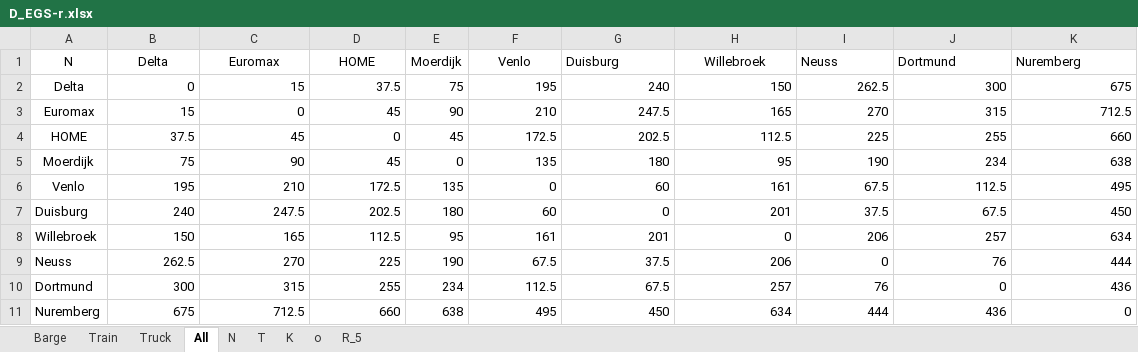
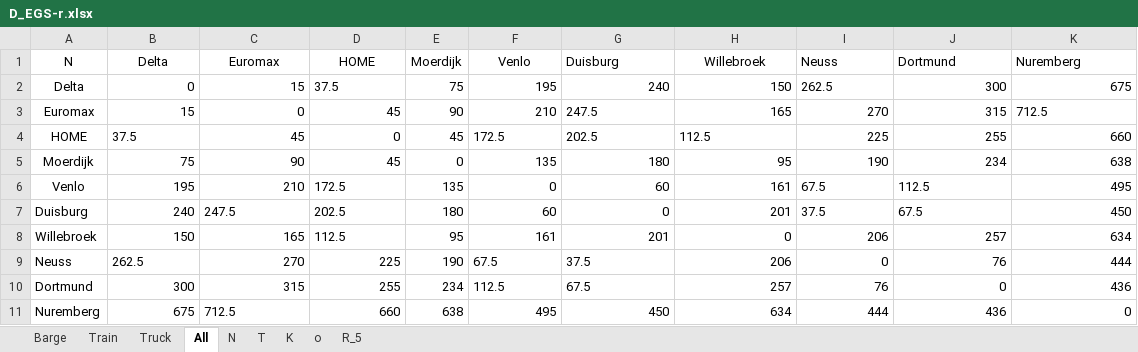
Before and after one commit to JoepLiefting/BEP_try_3.0, an Excel workbook: Instances/D_EGS-r.xlsx, sheet All, drawn as a sheet; values as stored, in another font and other column widths than the file's, no borders; the diff names each change by its address in the sheet, - before the commit and + after, or states it on an @@ line.

```diff
--- a/Instances/D_EGS-r.xlsx (sheet All)
+++ b/Instances/D_EGS-r.xlsx (sheet All)
-D2 alignment: right
+D2 alignment: left
-I2 alignment: right
+I2 alignment: left
-G3 alignment: right
+G3 alignment: left
-K3 alignment: right
+K3 alignment: left
-B4 alignment: right
+B4 alignment: left
-F4:H4 alignment: right
+F4:H4 alignment: left
-D6 alignment: right
+D6 alignment: left
-I6:J7 alignment: right
+I6:J7 alignment: left
-C7:D7 alignment: right
+C7:D7 alignment: left
-D8 alignment: right
+D8 alignment: left
-B9 alignment: right
+B9 alignment: left
-F9:G10 alignment: right
+F9:G10 alignment: left
-C11 alignment: right
+C11 alignment: left
```
Also changed, not shown: sheet K, sheet Train, sheet Barge, sheet Truck, Instances/T_EGS-r.xlsx, 6 other files.
